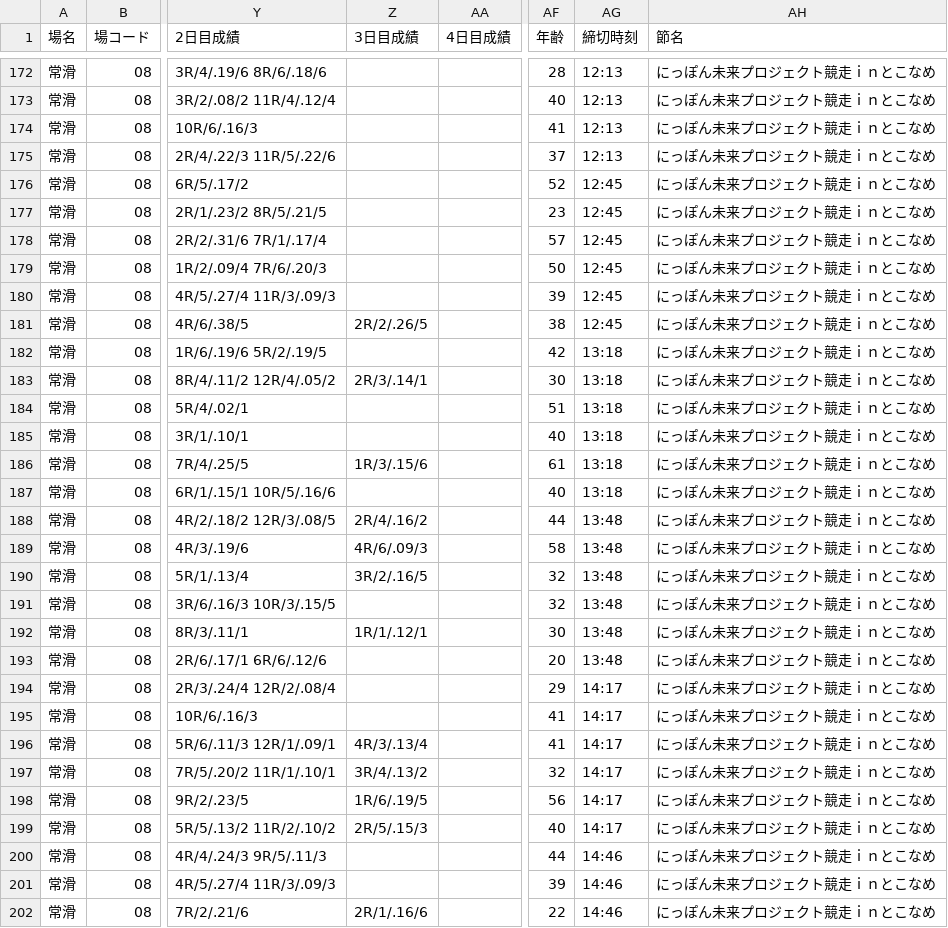
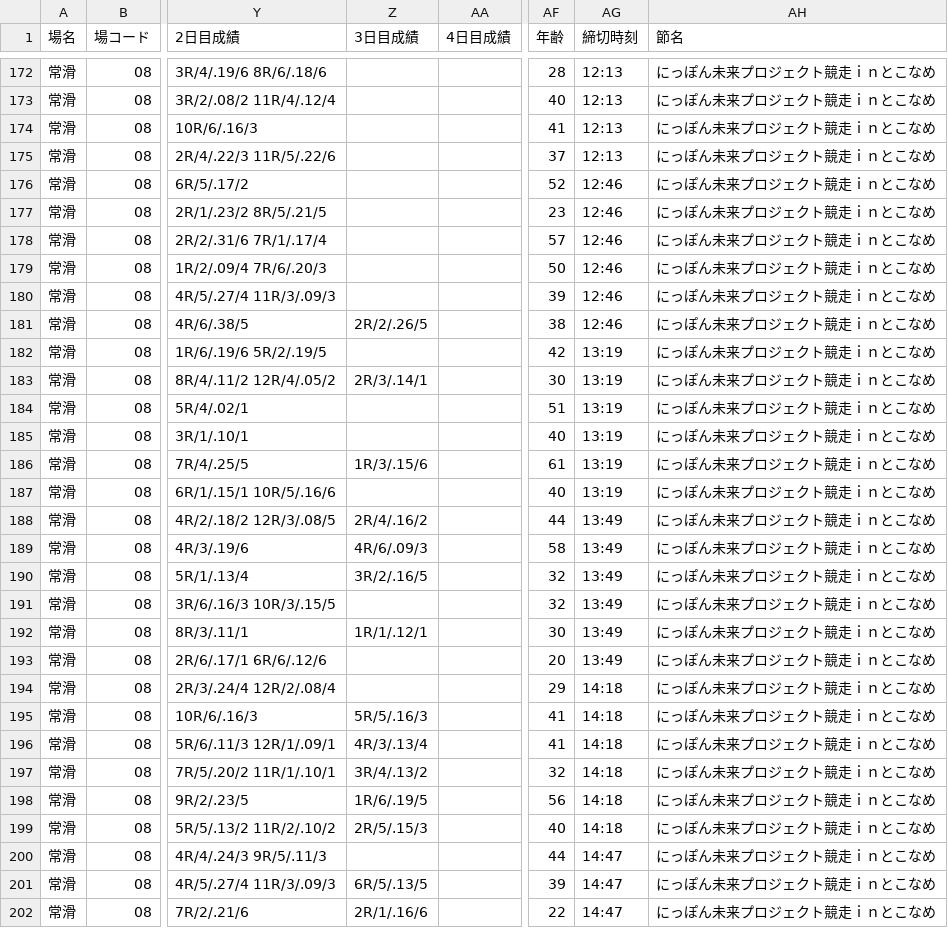
Before and after one commit to abeken1026395/pallas-mercato-7k9, a CSV file: docs/racers/racers_today.csv, drawn as a sheet; only a part is shown, gaps mark what is left out; the diff covers the shown part only; the diff names each change by its address in the sheet, - before the commit and + after, or states it on an @@ line.

```diff
--- a/docs/racers/racers_today.csv
+++ b/docs/racers/racers_today.csv
-AG176:AG181 (締切時刻): 12:45
+AG176:AG181 (締切時刻): 12:46
-AG182:AG187 (締切時刻): 13:18
+AG182:AG187 (締切時刻): 13:19
-AG188:AG193 (締切時刻): 13:48
+AG188:AG193 (締切時刻): 13:49
-AG194:AG199 (締切時刻): 14:17
+AG194:AG199 (締切時刻): 14:18
-Z195 (3日目成績): (empty)
+Z195 (3日目成績): 5R/5/.16/3
-AG200:AG202 (締切時刻): 14:46
+AG200:AG202 (締切時刻): 14:47
-Z201 (3日目成績): (empty)
+Z201 (3日目成績): 6R/5/.13/5
```
Also changed, not shown: 165 edited cells elsewhere in this file, 8 other files.
